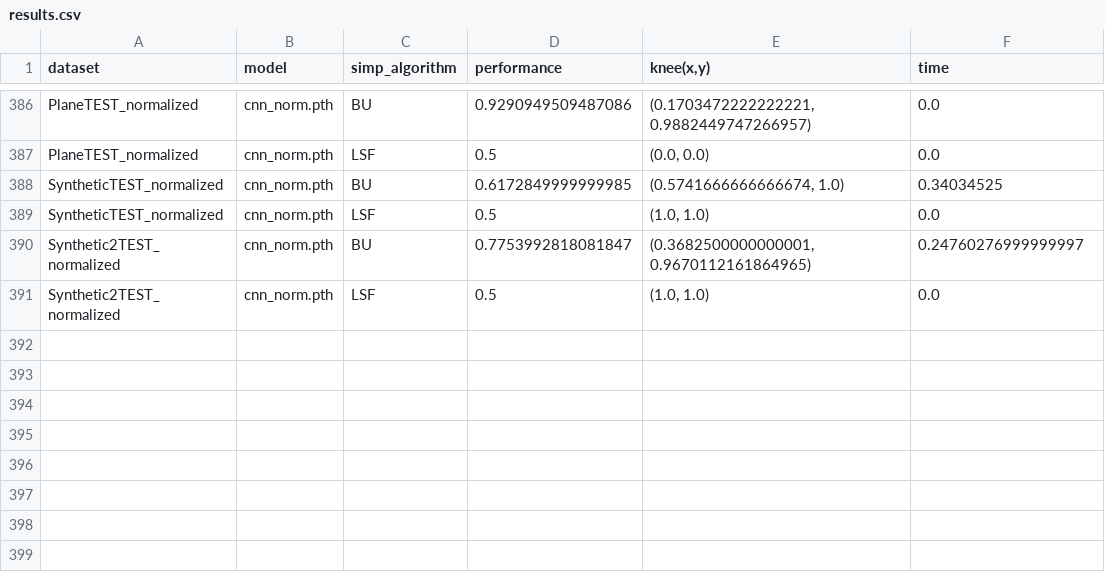
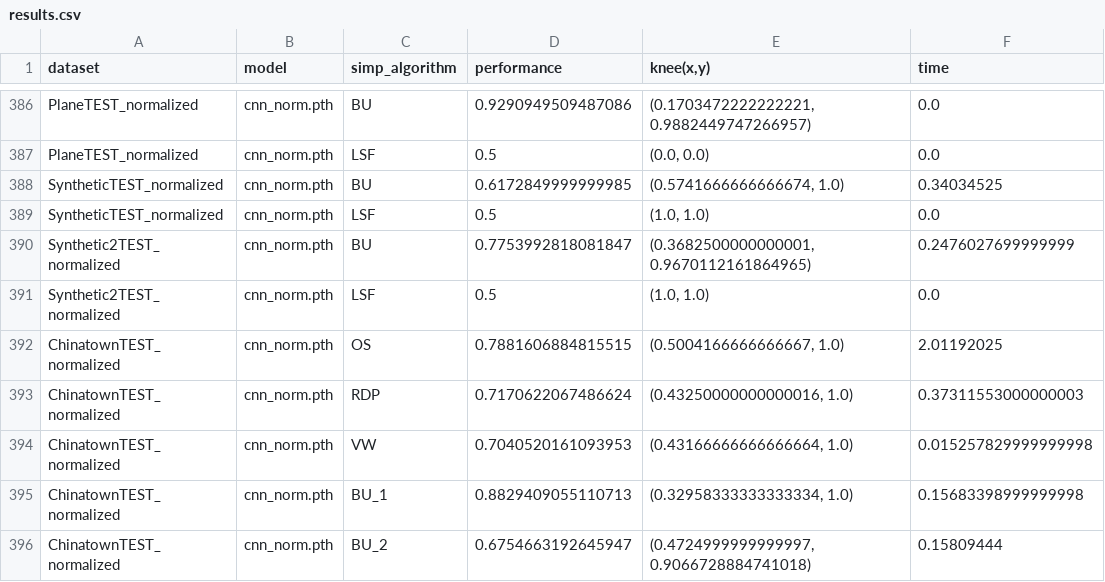
Before and after one commit to femartip/XAI_time_series, a CSV file: results/results.csv, drawn as a sheet; only a part is shown, gaps mark what is left out.

```diff
--- a/results/results.csv
+++ b/results/results.csv
@@ -389,3 +389,8 @@ SyntheticTEST_normalized,cnn_norm.pth,BU,0.6172849999999985,"(0.5741666666666674
 SyntheticTEST_normalized,cnn_norm.pth,LSF,0.5,"(1.0, 1.0)",0.0
-Synthetic2TEST_normalized,cnn_norm.pth,BU,0.7753992818081847,"(0.3682500000000001, 0.9670112161864965)",0.24760276999999997
+Synthetic2TEST_normalized,cnn_norm.pth,BU,0.7753992818081847,"(0.3682500000000001, 0.9670112161864965)",0.2476027699999999
 Synthetic2TEST_normalized,cnn_norm.pth,LSF,0.5,"(1.0, 1.0)",0.0
+ChinatownTEST_normalized,cnn_norm.pth,OS,0.7881606884815515,"(0.5004166666666667, 1.0)",2.01192025
+ChinatownTEST_normalized,cnn_norm.pth,RDP,0.7170622067486624,"(0.43250000000000016, 1.0)",0.37311553000000003
+ChinatownTEST_normalized,cnn_norm.pth,VW,0.7040520161093953,"(0.43166666666666664, 1.0)",0.015257829999999998
+ChinatownTEST_normalized,cnn_norm.pth,BU_1,0.8829409055110713,"(0.32958333333333334, 1.0)",0.15683398999999998
+ChinatownTEST_normalized,cnn_norm.pth,BU_2,0.6754663192645947,"(0.4724999999999997, 0.9066728884741018)",0.15809444
```
Also changed, not shown: data/DataSummary.csv, results/Chinatown/cnn_alpha_complexity_loyalty.csv, 14 other files.
